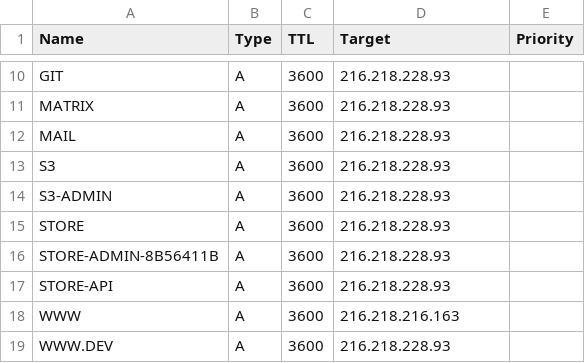
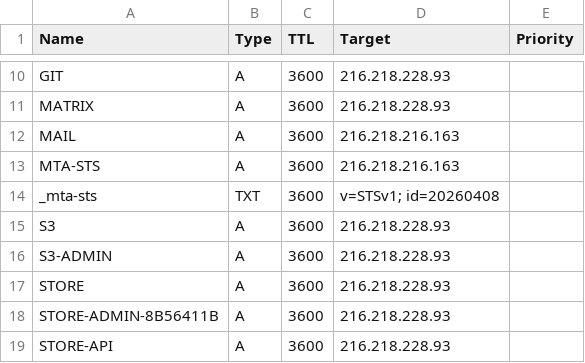
Before and after one commit to nutratech/vps-root, a CSV file: scripts/dns-records.csv, drawn as a sheet; only a part is shown, gaps mark what is left out; the shorter side is filled out with more unchanged rows.

```diff
--- a/scripts/dns-records.csv
+++ b/scripts/dns-records.csv
@@ -11,3 +11,5 @@ GIT,A,3600,216.218.228.93,
 MATRIX,A,3600,216.218.228.93,
-MAIL,A,3600,216.218.228.93,
+MAIL,A,3600,216.218.216.163,
+MTA-STS,A,3600,216.218.216.163,
+_mta-sts,TXT,3600,v=STSv1; id=20260408,
 S3,A,3600,216.218.228.93,
```
Also changed, not shown: 2 other files.
